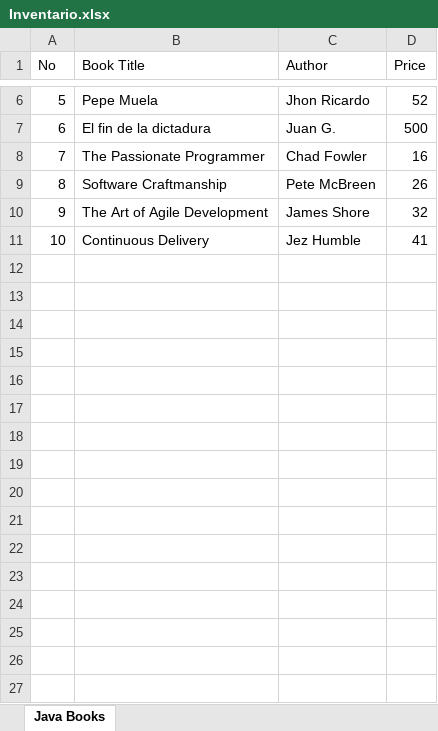
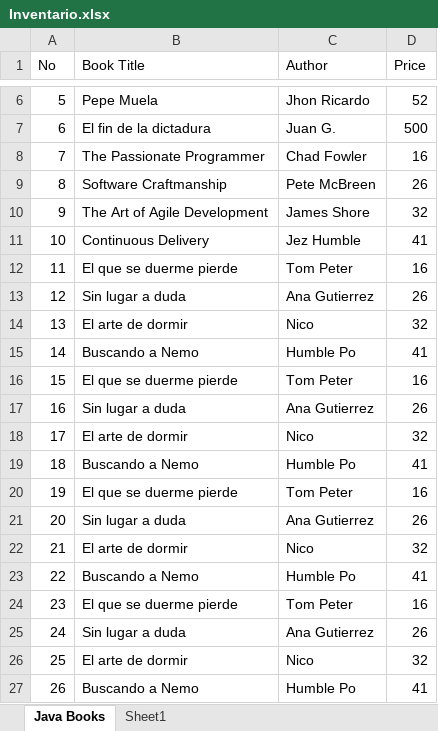
Before and after one commit to bismarckpm/grupo8, an Excel workbook: Inventario.xlsx, sheet Java Books, drawn as a sheet; only a part is shown, gaps mark what is left out; values as stored, in another font and other column widths than the file's, no borders; the diff names each change by its address in the sheet, - before the commit and + after, or states it on an @@ line.

```diff
--- a/Inventario.xlsx (sheet Java Books)
+++ b/Inventario.xlsx (sheet Java Books)
+sheet tab: Sheet1
+row 12: 11 | El que se duerme pierde | Tom Peter | 16
+row 13: 12 | Sin lugar a duda | Ana Gutierrez | 26
+row 14: 13 | El arte de dormir | Nico | 32
+row 15: 14 | Buscando a Nemo | Humble Po | 41
+row 16: 15 | El que se duerme pierde | Tom Peter | 16
+row 17: 16 | Sin lugar a duda | Ana Gutierrez | 26
+row 18: 17 | El arte de dormir | Nico | 32
+row 19: 18 | Buscando a Nemo | Humble Po | 41
+row 20: 19 | El que se duerme pierde | Tom Peter | 16
+row 21: 20 | Sin lugar a duda | Ana Gutierrez | 26
+row 22: 21 | El arte de dormir | Nico | 32
+row 23: 22 | Buscando a Nemo | Humble Po | 41
+row 24: 23 | El que se duerme pierde | Tom Peter | 16
+row 25: 24 | Sin lugar a duda | Ana Gutierrez | 26
+row 26: 25 | El arte de dormir | Nico | 32
+row 27: 26 | Buscando a Nemo | Humble Po | 41
```
Also changed, not shown: 9 other files.
